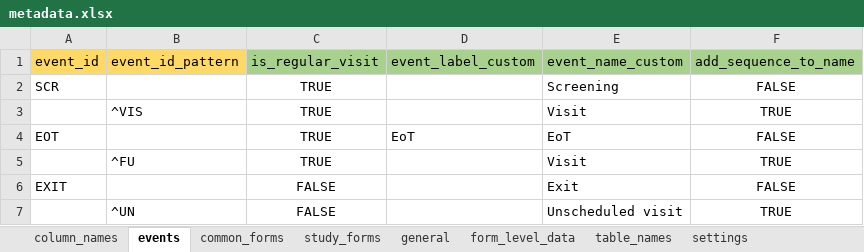
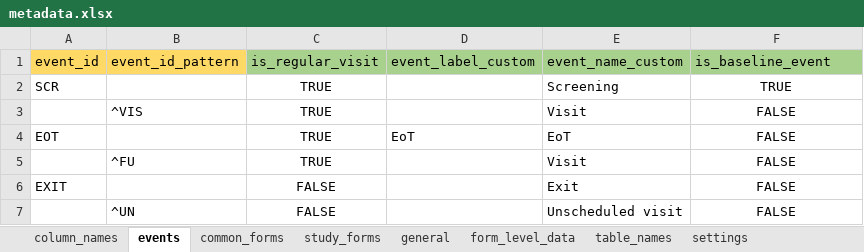
Before and after one commit to openpharma/clinsight, an Excel workbook: data-raw/metadata.xlsx, sheet events, drawn as a sheet; values as stored, in another font and other column widths than the file's, no borders; table styles not drawn; the diff names each change by its address in the sheet, - before the commit and + after, or states it on an @@ line.

Commit message:
Update metadata

```diff
--- a/data-raw/metadata.xlsx (sheet events)
+++ b/data-raw/metadata.xlsx (sheet events)
-F1: add_sequence_to_name
+F1: is_baseline_event
-F2 (is_baseline_event): FALSE
+F2 (is_baseline_event): TRUE
-F3 (is_baseline_event): TRUE
+F3 (is_baseline_event): FALSE
-F5 (is_baseline_event): TRUE
+F5 (is_baseline_event): FALSE
-F7 (is_baseline_event): TRUE
+F7 (is_baseline_event): FALSE
```
Also changed, not shown: 1 other file.
